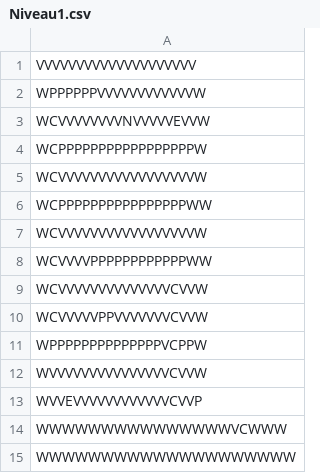
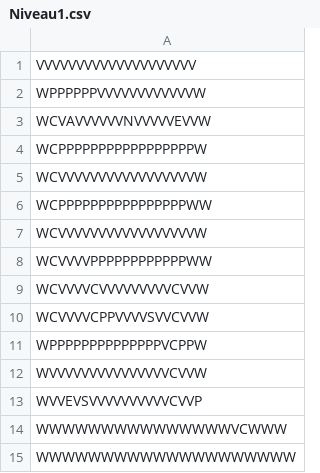
Before and after one commit to AlexandreLaval/Gyromite, a CSV file: Niveaux/Niveau1.csv, drawn as a sheet.

```diff
--- a/Niveaux/Niveau1.csv
+++ b/Niveaux/Niveau1.csv
@@ -2,3 +2,3 @@ VVVVVVVVVVVVVVVVVVVV
 WPPPPPPVVVVVVVVVVVVW
-WCVVVVVVVVNVVVVVEVVW
+WCVAVVVVVVNVVVVVEVVW
 WCPPPPPPPPPPPPPPPPPW
@@ -8,7 +8,7 @@ WCVVVVVVVVVVVVVVVVVW
 WCVVVVPPPPPPPPPPPPWW
-WCVVVVVVVVVVVVVVCVVW
-WCVVVVVPPVVVVVVVCVVW
+WCVVVVCVVVVVVVVVCVVW
+WCVVVVCPPVVVVSVVCVVW
 WPPPPPPPPPPPPPPVCPPW
 WVVVVVVVVVVVVVVVCVVW
-WVVEVVVVVVVVVVVVCVVP
+WVVEVSVVVVVVVVVVCVVP
 WWWWWWWWWWWWWWWVCWWW
```
Also changed, not shown: 15 other files.
